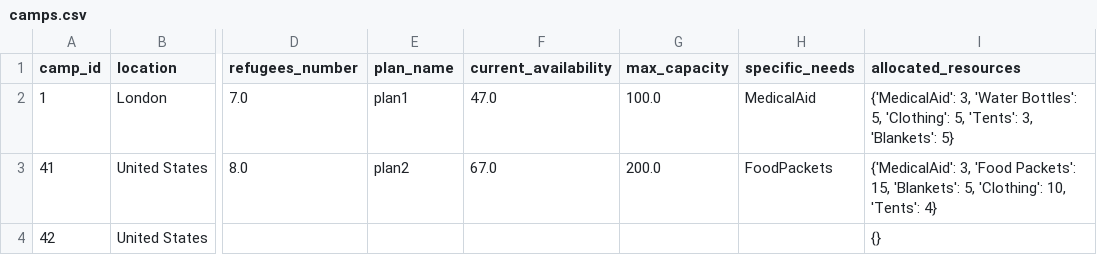
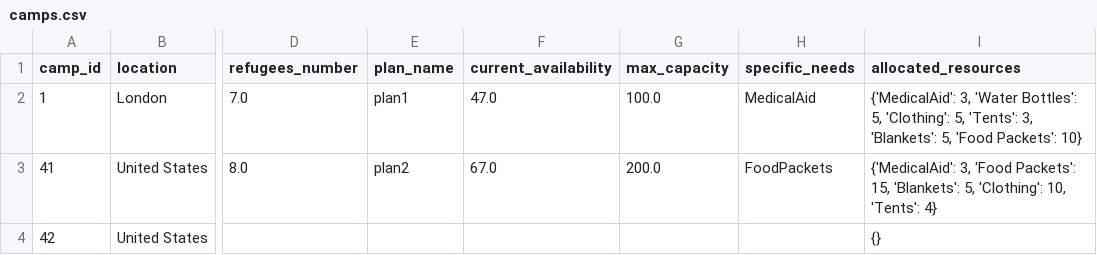
Before and after one commit to Alimauroraa/intro_programming_cw, a CSV file: project into prog/camps.csv, drawn as a sheet; only a part is shown, gaps mark what is left out; the diff names each change by its address in the sheet, - before the commit and + after, or states it on an @@ line.

```diff
--- a/project into prog/camps.csv
+++ b/project into prog/camps.csv
-I2 (allocated_resources): …3, 'Blankets': 5}
+I2 (allocated_resources): …3, 'Blankets': 5, 'Food Packets': 10}
```
Also changed, not shown: 3 other files.
